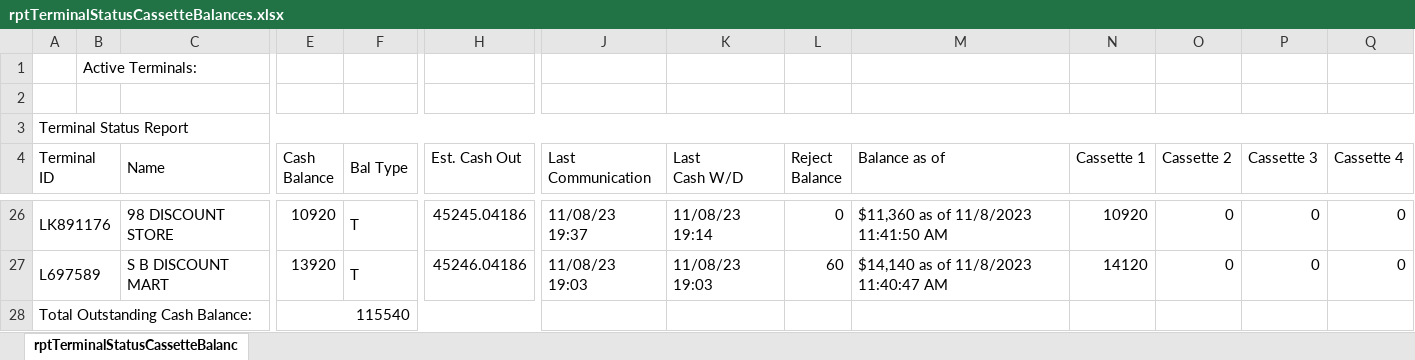
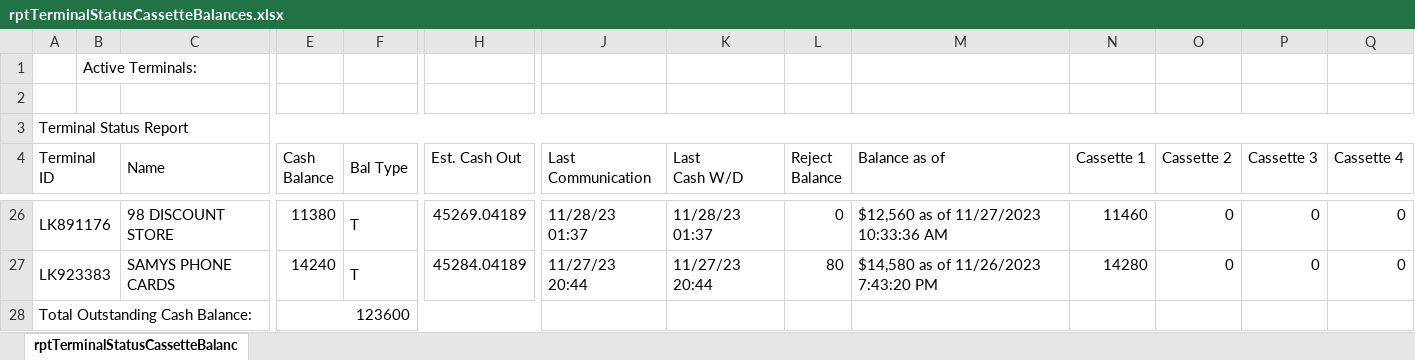
Before and after one commit to DPDivesh/project_newToolRendition, an Excel workbook: rptTerminalStatusCassetteBalances.xlsx, sheet rptTerminalStatusCassetteBalanc, drawn as a sheet; only a part is shown, gaps mark what is left out; values as stored, in another font and other column widths than the file's, no borders; removed rows and columns are numbered as before the commit, all else as after; rows hold the shown columns only; the diff covers the shown part only; the diff names each change by its address in the sheet, - before the commit and + after, or states it on an @@ line.

```diff
--- a/rptTerminalStatusCassetteBalances.xlsx (sheet rptTerminalStatusCassetteBalanc)
+++ b/rptTerminalStatusCassetteBalances.xlsx (sheet rptTerminalStatusCassetteBalanc)
-E26 (Cash Balance): 10920
+E26 (Cash Balance): 11380
-H26 (Est. Cash Out): 45245.04186
+H26 (Est. Cash Out): 45269.04189
-J26 (Last Communication): 11/08/23 19:37
+J26 (Last Communication): 11/28/23 01:37
-K26 (Last Cash W/D): 11/08/23 19:14
+K26 (Last Cash W/D): 11/28/23 01:37
-M26 (Balance as of): $11,360 as of 11/8/2023 11:41:50 AM
+M26 (Balance as of): $12,560 as of 11/27/2023 10:33:36 AM
-N26 (Cassette 1): 10920
+N26 (Cassette 1): 11460
-row 27: L697589 |  | S B DISCOUNT MART | 13920 | T | 45246.04186 | 11/08/23 19:03 | 11/08/23 19:03 | 60 | $14,140 as of 11/8/2023 11:40:47 AM | 14120 | 0 | 0 | 0
+row 27: LK923383 |  | SAMYS PHONE CARDS | 14240 | T | 45284.04189 | 11/27/23 20:44 | 11/27/23 20:44 | 80 | $14,580 as of 11/26/2023 7:43:20 PM | 14280 | 0 | 0 | 0
-E28 (Cash Balance): 115540
+E28 (Cash Balance): 123600
```
Also changed, not shown: 9 added rows, 9 removed rows and 43 edited cells elsewhere in this sheet, 8 other files.
